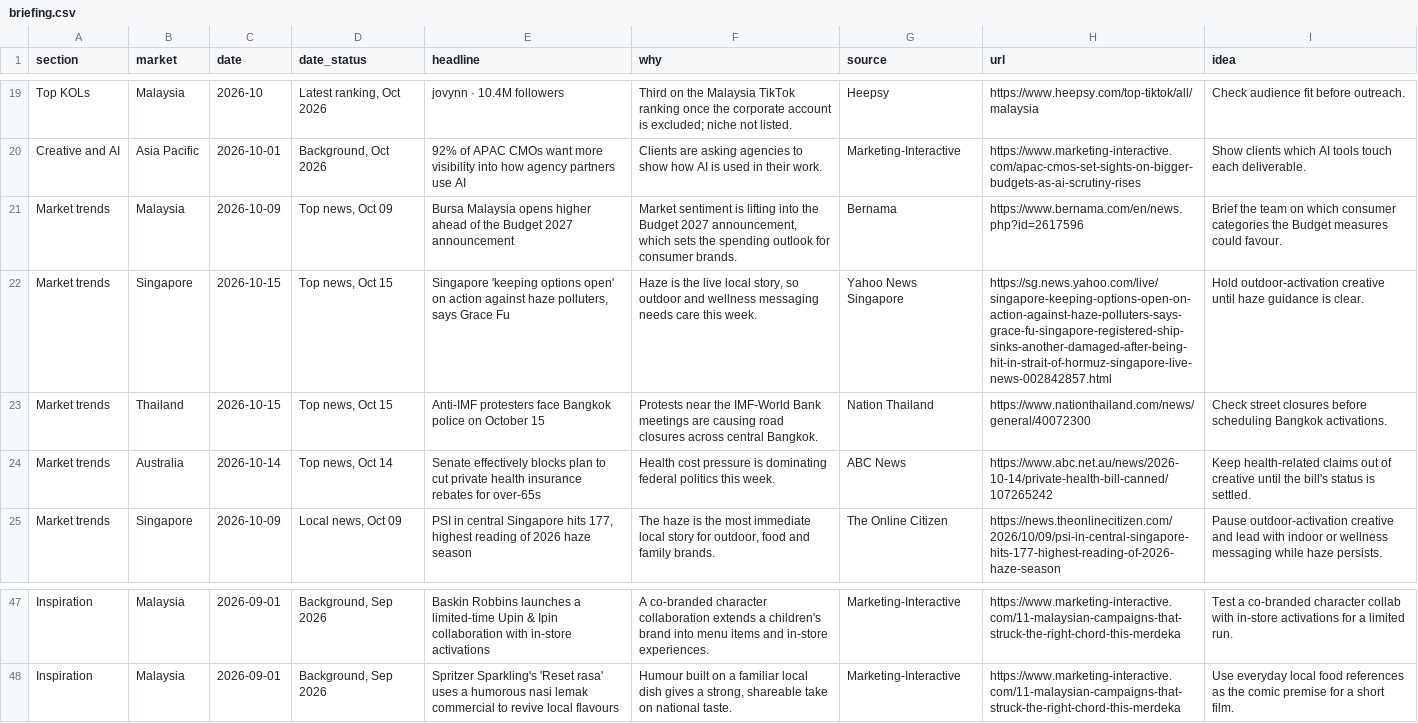
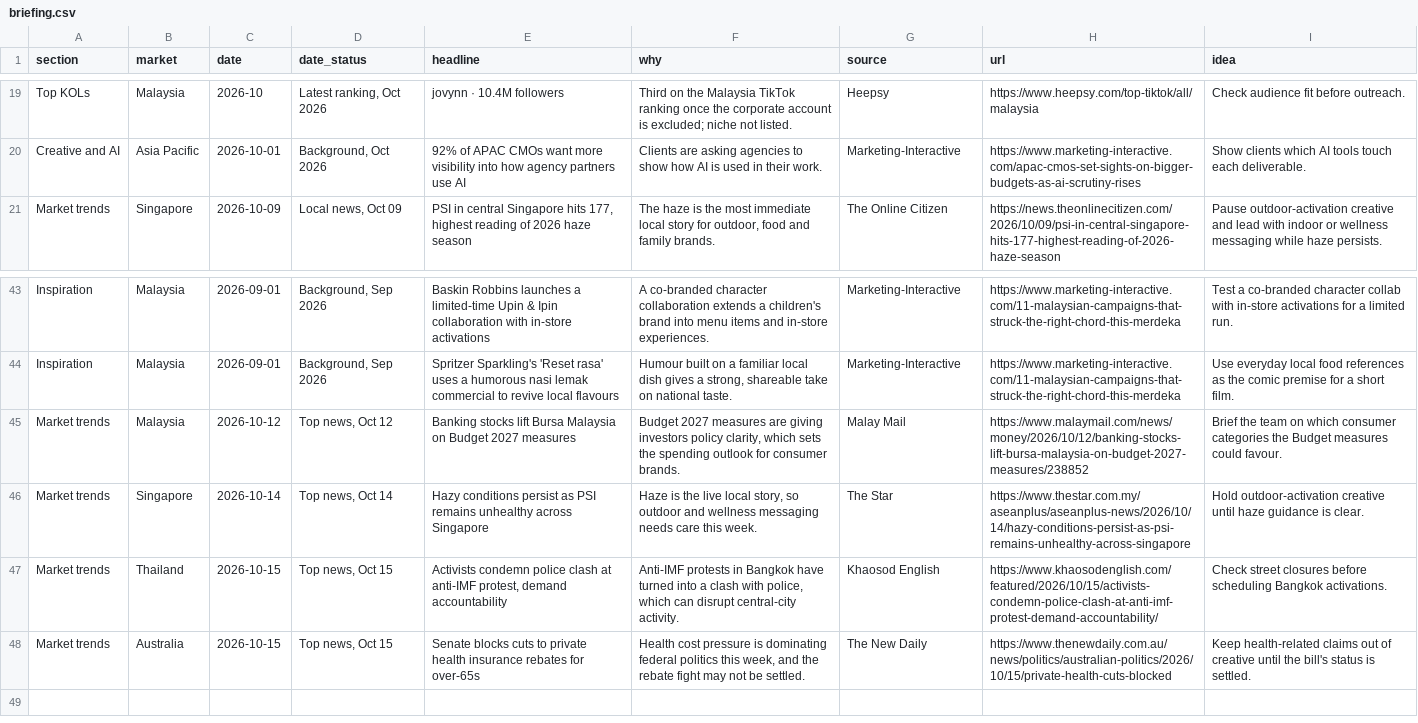
Before and after one commit to DSMNDh/Daily_Brief, a CSV file: data/briefing.csv, drawn as a sheet; only a part is shown, gaps mark what is left out; removed rows and columns are numbered as before the commit, all else as after; the diff names each change by its address in the sheet, - before the commit and + after, or states it on an @@ line.

```diff
--- a/data/briefing.csv
+++ b/data/briefing.csv
-row 21: Market trends | Malaysia | 2026-10-09 | Top news, Oct 09 | Bursa Malaysia opens higher ahead of the Budget 2027 announcement | Market sentiment is lifting into the Budget 2027 announcement, which sets the spending outlook for consumer brands. | Bernama | https://www.bernama.com/en/news.php?id=2617596 | Brief the team on which consumer categories the Budget measures could favour.
-row 22: Market trends | Singapore | 2026-10-15 | Top news, Oct 15 | Singapore 'keeping options open' on action against haze polluters, says Grace Fu | Haze is the live local story, so outdoor and wellness messaging needs care this week. | Yahoo News Singapore | https://sg.news.yahoo.com/live/singapore-keeping-options-open-on-action-against-haze-polluters-says-grace-fu-singapore-registered-ship-sinks-another-damaged-after-being-hit-in-strait-of-hormuz-singapore-live-news-002842857.html | Hold outdoor-activation creative until haze guidance is clear.
-row 23: Market trends | Thailand | 2026-10-15 | Top news, Oct 15 | Anti-IMF protesters face Bangkok police on October 15 | Protests near the IMF-World Bank meetings are causing road closures across central Bangkok. | Nation Thailand | https://www.nationthailand.com/news/general/40072300 | Check street closures before scheduling Bangkok activations.
-row 24: Market trends | Australia | 2026-10-14 | Top news, Oct 14 | Senate effectively blocks plan to cut private health insurance rebates for over-65s | Health cost pressure is dominating federal politics this week. | ABC News | https://www.abc.net.au/news/2026-10-14/private-health-bill-canned/107265242 | Keep health-related claims out of creative until the bill's status is settled.
+row 45: Market trends | Malaysia | 2026-10-12 | Top news, Oct 12 | Banking stocks lift Bursa Malaysia on Budget 2027 measures | Budget 2027 measures are giving investors policy clarity, which sets the spending outlook for consumer brands. | Malay Mail | https://www.malaymail.com/news/money/2026/10/12/banking-stocks-lift-bursa-malaysia-on-budget-2027-measures/238852 | Brief the team on which consumer categories the Budget measures could favour.
+row 46: Market trends | Singapore | 2026-10-14 | Top news, Oct 14 | Hazy conditions persist as PSI remains unhealthy across Singapore | Haze is the live local story, so outdoor and wellness messaging needs care this week. | The Star | https://www.thestar.com.my/aseanplus/aseanplus-news/2026/10/14/hazy-conditions-persist-as-psi-remains-unhealthy-across-singapore | Hold outdoor-activation creative until haze guidance is clear.
+row 47: Market trends | Thailand | 2026-10-15 | Top news, Oct 15 | Activists condemn police clash at anti-IMF protest, demand accountability | Anti-IMF protests in Bangkok have turned into a clash with police, which can disrupt central-city activity. | Khaosod English | https://www.khaosodenglish.com/featured/2026/10/15/activists-condemn-police-clash-at-anti-imf-protest-demand-accountability/ | Check street closures before scheduling Bangkok activations.
+row 48: Market trends | Australia | 2026-10-15 | Top news, Oct 15 | Senate blocks cuts to private health insurance rebates for over-65s | Health cost pressure is dominating federal politics this week, and the rebate fight may not be settled. | The New Daily | https://www.thenewdaily.com.au/news/politics/australian-politics/2026/10/15/private-health-cuts-blocked | Keep health-related claims out of creative until the bill's status is settled.
```
Also changed, not shown: 1 other file.
